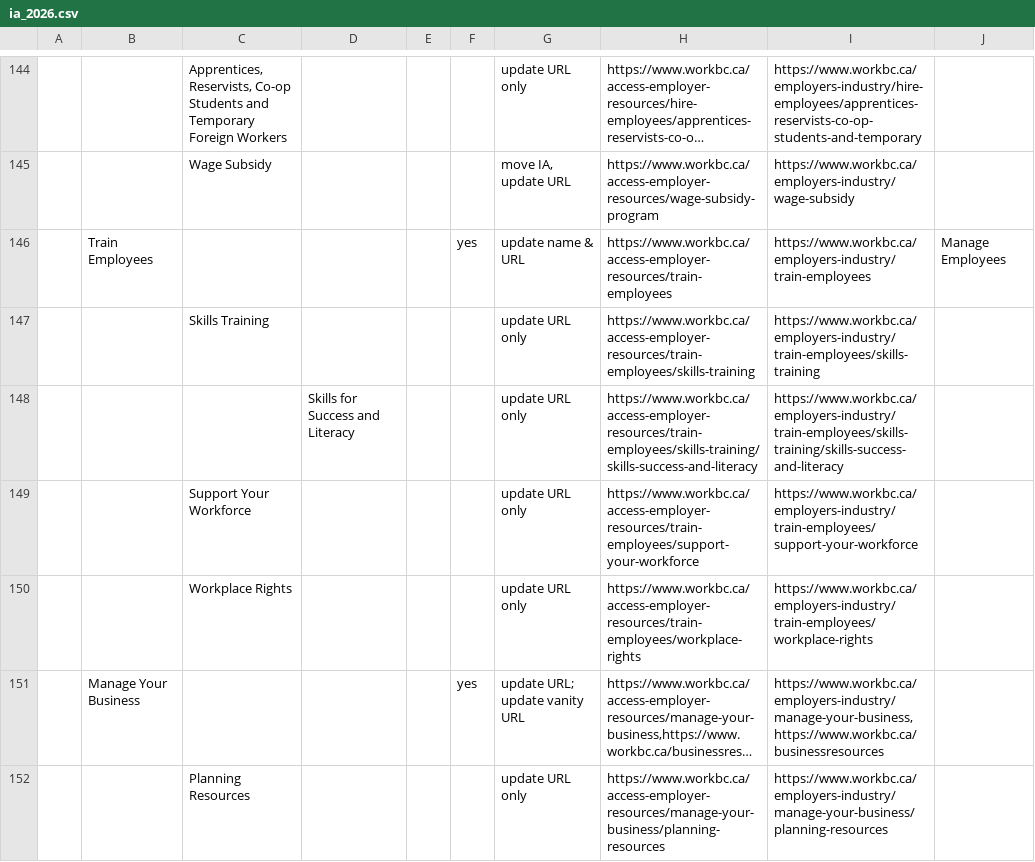
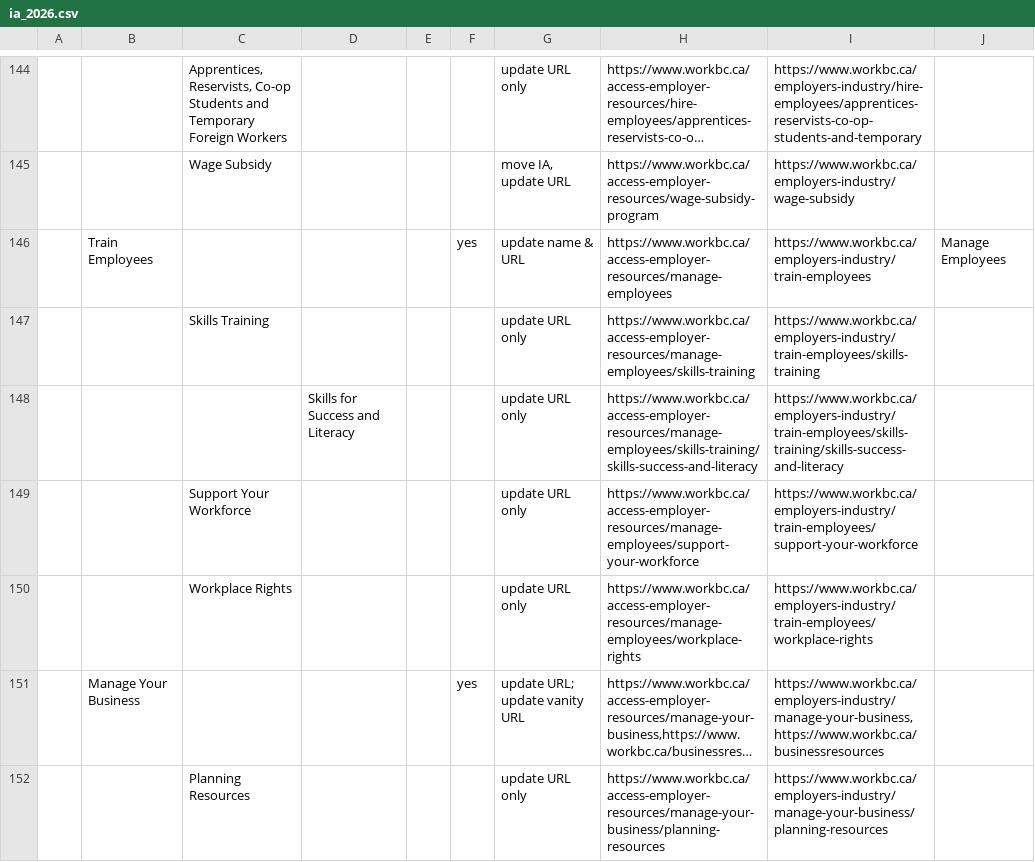
Before and after one commit to bcgov/workbc-main, a CSV file: src/web/modules/custom/workbc_custom/data/ia_2026.csv, drawn as a sheet; only a part is shown, gaps mark what is left out; long unchanged cells end in …; the diff names each change by its address in the sheet, - before the commit and + after, or states it on an @@ line.

Commit message:
[WBCAMS-1561] Adjust Train Employees links, 2

```diff
--- a/src/web/modules/custom/workbc_custom/data/ia_2026.csv
+++ b/src/web/modules/custom/workbc_custom/data/ia_2026.csv
-H146: https://www.workbc.ca/access-employer-resources/train-employees
+H146: https://www.workbc.ca/access-employer-resources/manage-employees
-H147: https://www.workbc.ca/access-employer-resources/train-employees/skills-training
+H147: https://www.workbc.ca/access-employer-resources/manage-employees/skills-training
-H148: https://www.workbc.ca/access-employer-resources/train-employees/skills-training/skills-success-and-literacy
+H148: https://www.workbc.ca/access-employer-resources/manage-employees/skills-training/skills-success-and-literacy
-H149: https://www.workbc.ca/access-employer-resources/train-employees/support-your-workforce
+H149: https://www.workbc.ca/access-employer-resources/manage-employees/support-your-workforce
-H150: https://www.workbc.ca/access-employer-resources/train-employees/workplace-rights
+H150: https://www.workbc.ca/access-employer-resources/manage-employees/workplace-rights
```
